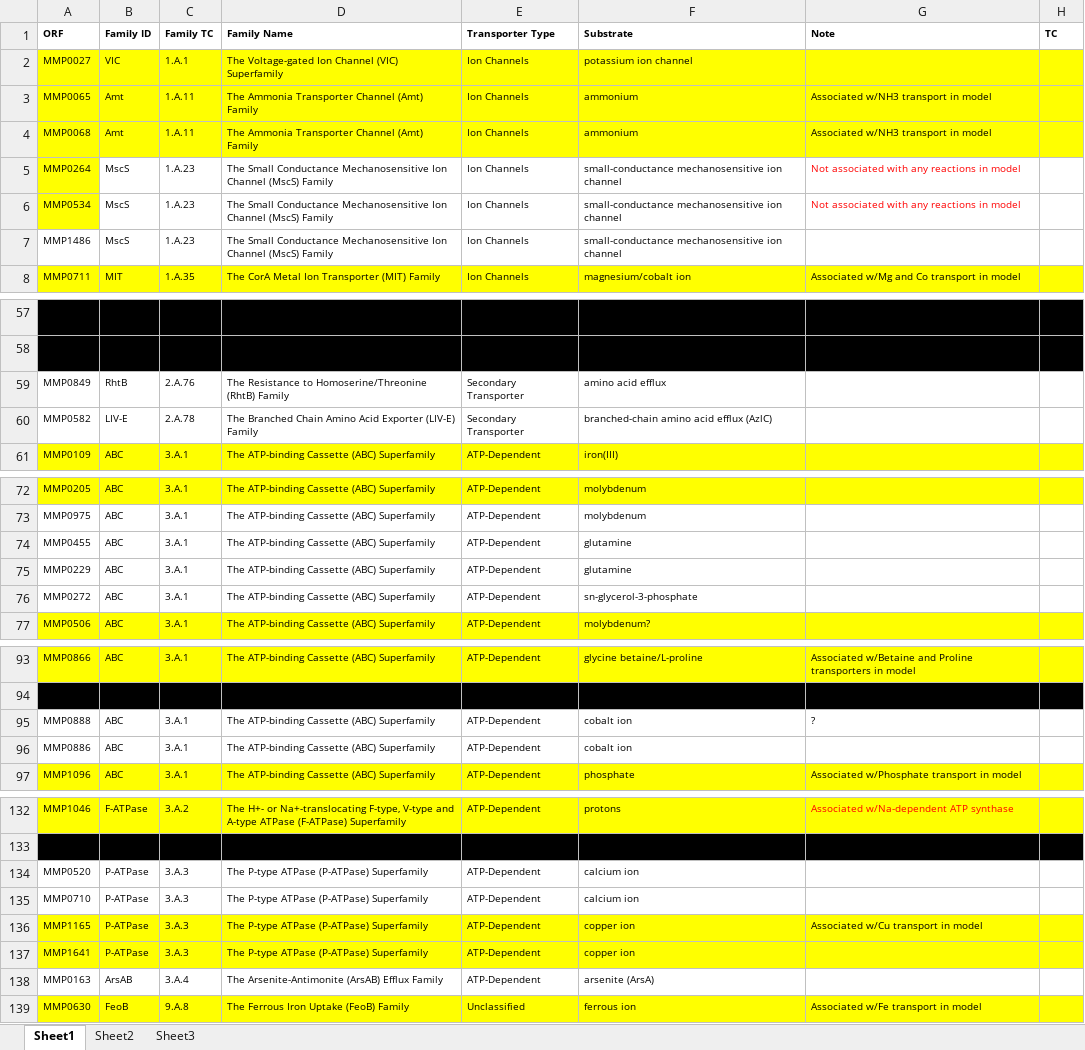
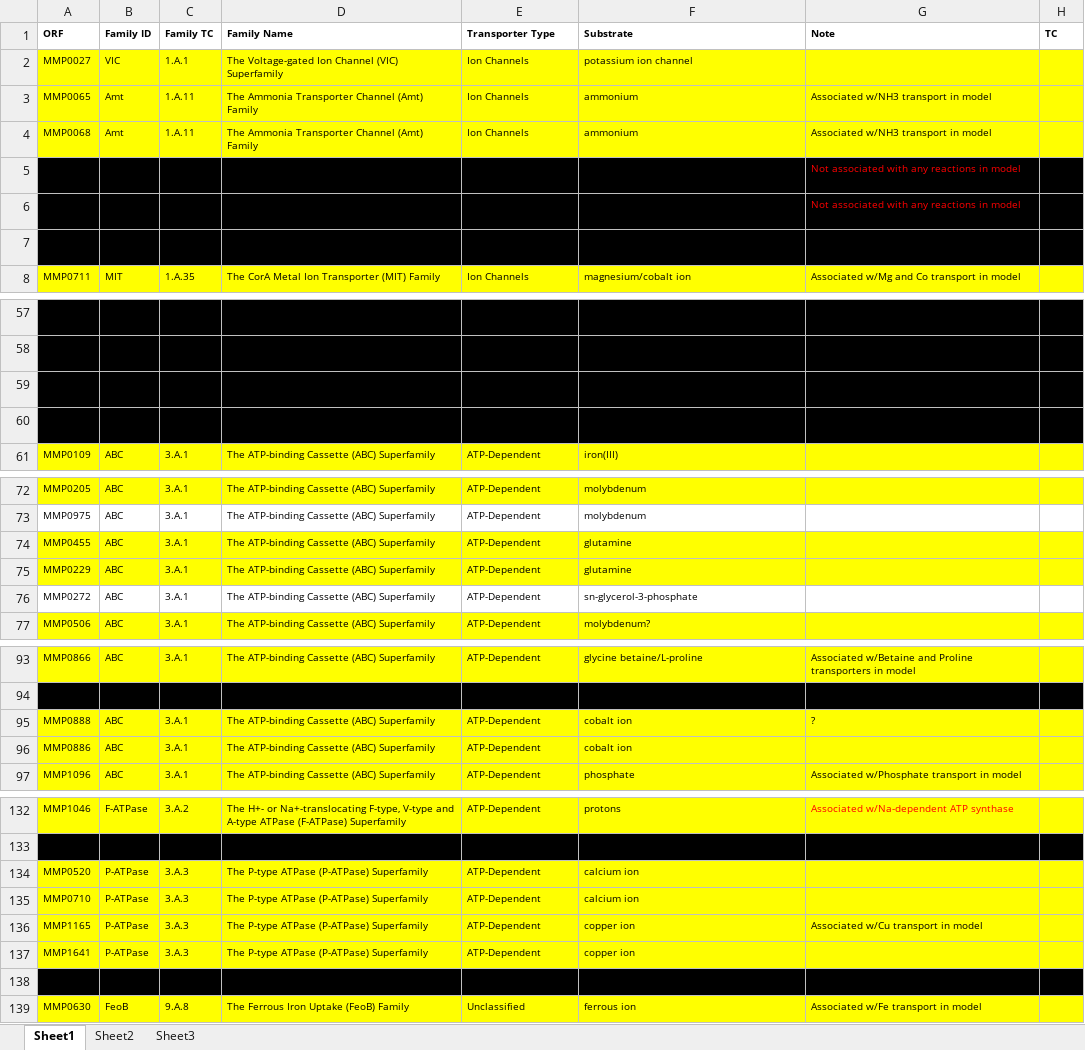
Before and after one commit to marichards/methanococcus, an Excel workbook: TransportDB/transportDB predictions.xlsx, sheet Sheet1, drawn as a sheet; only a part is shown, gaps mark what is left out; values as stored, in another font and other column widths than the file's, no borders; the diff covers the shown part only; the diff names each change by its address in the sheet, - before the commit and + after, or states it on an @@ line.

```diff
--- a/TransportDB/transportDB predictions.xlsx (sheet Sheet1)
+++ b/TransportDB/transportDB predictions.xlsx (sheet Sheet1)
-A5:A6 fill: #FFFF00
+A5:A6 fill: #000000
-B5:H6 fill: none
+B5:H6 fill: #000000
-A7:H7 fill: none
+A7:H7 fill: #000000
-A59:H60 fill: none
+A59:H60 fill: #000000
-A74:H75 fill: none
+A74:H75 fill: #FFFF00
-A95:H96 fill: none
+A95:H96 fill: #FFFF00
-A134:H135 fill: none
+A134:H135 fill: #FFFF00
-A138:H138 fill: none
+A138:H138 fill: #000000
```
Also changed, not shown: cell formats elsewhere in this sheet, 31 other files.
